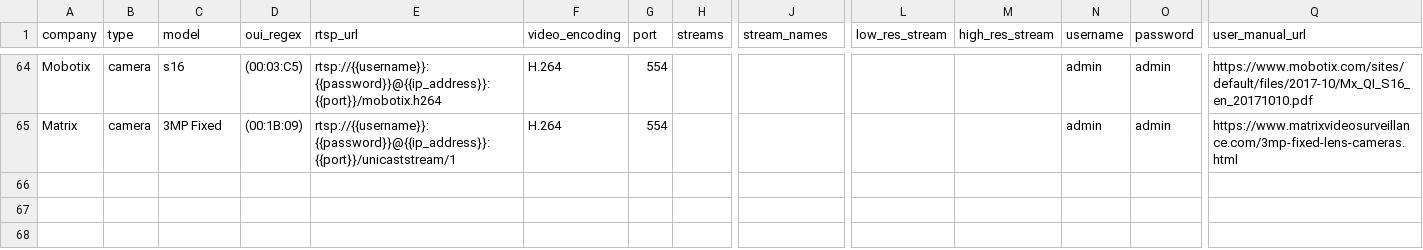
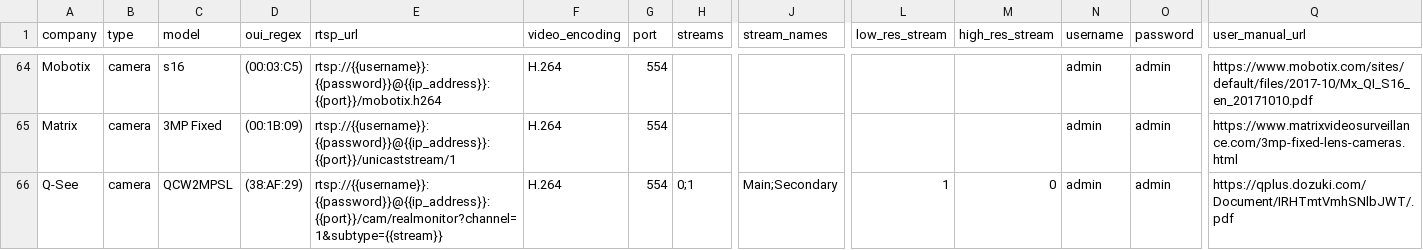
Before and after one commit to CamioCam/rtsp, a CSV file: cameras/paths.csv, drawn as a sheet; only a part is shown, gaps mark what is left out; rows hold the shown columns only; the diff names each change by its address in the sheet, - before the commit and + after, or states it on an @@ line.

Commit message:
Fixes #200
Includes {{port}} though issue omitted it. Not sure whether it can vary.

```diff
--- a/cameras/paths.csv
+++ b/cameras/paths.csv
+row 66: Q-See | camera | QCW2MPSL | (38:AF:29) | rtsp://{{username}}:{{password}}@{{ip_address}}:{{port}}/cam/realmonitor?channel=1&subtype={{stream}} | H.264 | 554 | 0;1 | Main;Secondary | 1 | 0 | admin | admin | https://qplus.dozuki.com/Document/IRHTmtVmhSNlbJWT/.pdf
```
